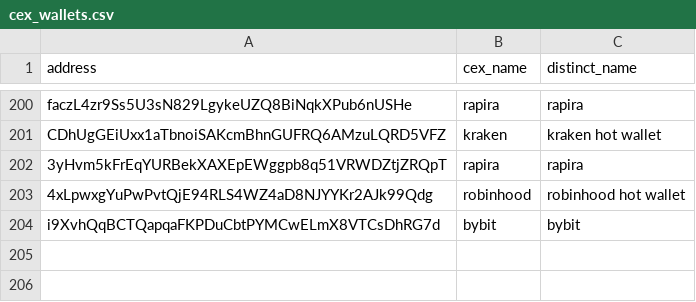
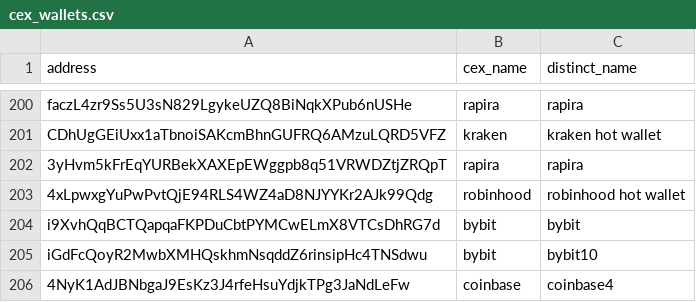
Before and after one commit to prasanna-ML-expert/jayind, a CSV file: cex_wallets.csv, drawn as a sheet; only a part is shown, gaps mark what is left out; the diff names each change by its address in the sheet, - before the commit and + after, or states it on an @@ line.

Commit message:
Update cex_wallets.csv

```diff
--- a/cex_wallets.csv
+++ b/cex_wallets.csv
+row 205: iGdFcQoyR2MwbXMHQskhmNsqddZ6rinsipHc4TNSdwu | bybit | bybit10
+row 206: 4NyK1AdJBNbgaJ9EsKz3J4rfeHsuYdjkTPg3JaNdLeFw | coinbase | coinbase4
```
